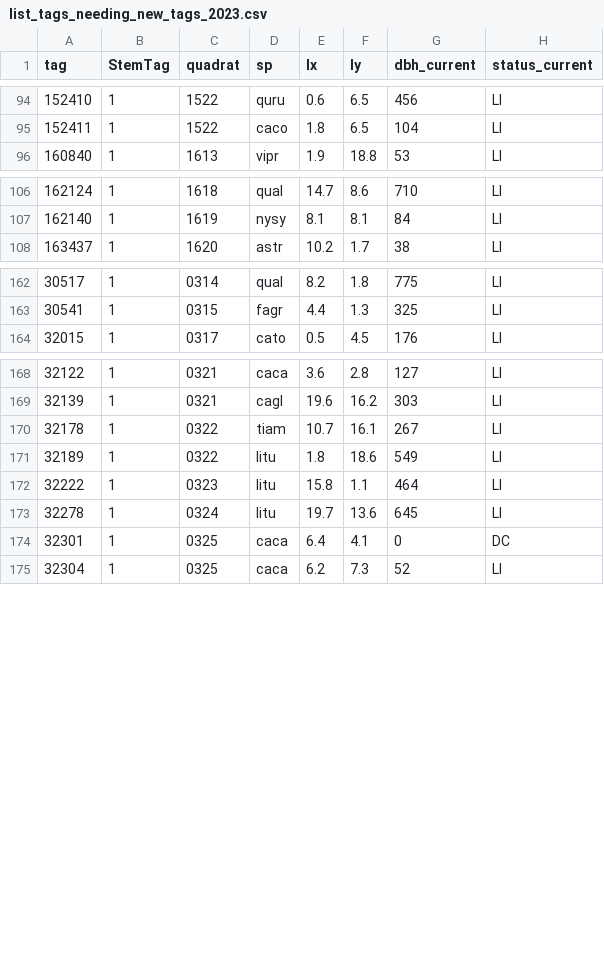
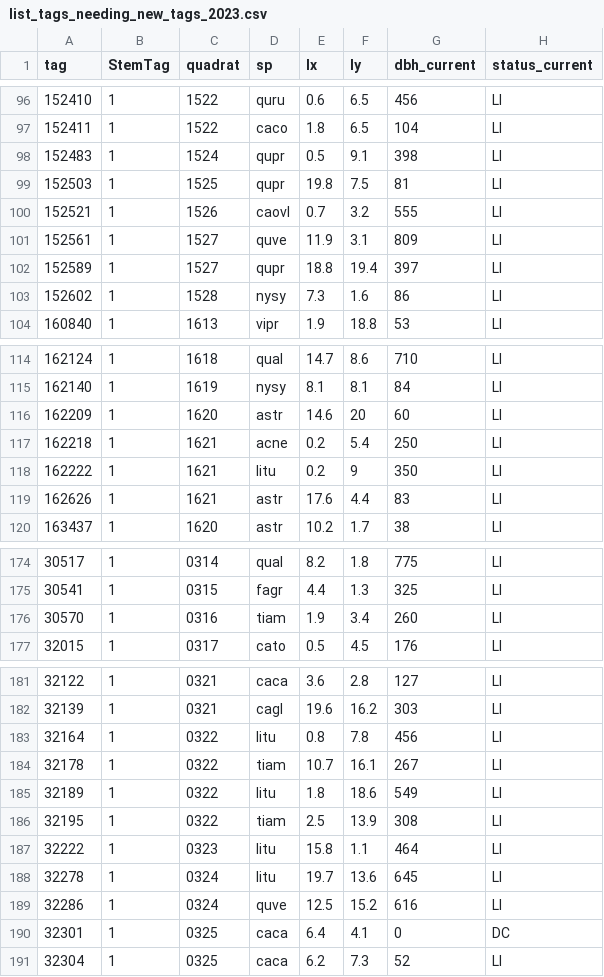
Before and after one commit to SCBI-ForestGEO/2023census, a CSV file: tags/list_tags_needing_new_tags_2023.csv, drawn as a sheet; only a part is shown, gaps mark what is left out; the diff covers the shown part only.

```diff
--- a/tags/list_tags_needing_new_tags_2023.csv
+++ b/tags/list_tags_needing_new_tags_2023.csv
@@ -95,2 +97,8 @@
 152411,1,"1522","caco",1.8,6.5,104,"LI"
+152483,1,"1524","qupr",0.5,9.1,398,"LI"
+152503,1,"1525","qupr",19.8,7.5,81,"LI"
+152521,1,"1526","caovl",0.7,3.2,555,"LI"
+152561,1,"1527","quve",11.9,3.1,809,"LI"
+152589,1,"1527","qupr",18.8,19.4,397,"LI"
+152602,1,"1528","nysy",7.3,1.6,86,"LI"
 160840,1,"1613","vipr",1.9,18.8,53,"LI"
@@ -107,2 +115,6 @@
 162140,1,"1619","nysy",8.1,8.1,84,"LI"
+162209,1,"1620","astr",14.6,20,60,"LI"
+162218,1,"1621","acne",0.2,5.4,250,"LI"
+162222,1,"1621","litu",0.2,9,350,"LI"
+162626,1,"1621","astr",17.6,4.4,83,"LI"
 163437,1,"1620","astr",10.2,1.7,38,"LI"
@@ -163,2 +175,3 @@
 30541,1,"0315","fagr",4.4,1.3,325,"LI"
+30570,1,"0316","tiam",1.9,3.4,260,"LI"
 32015,1,"0317","cato",0.5,4.5,176,"LI"
@@ -169,6 +182,9 @@
 32139,1,"0321","cagl",19.6,16.2,303,"LI"
+32164,1,"0322","litu",0.8,7.8,456,"LI"
 32178,1,"0322","tiam",10.7,16.1,267,"LI"
 32189,1,"0322","litu",1.8,18.6,549,"LI"
+32195,1,"0322","tiam",2.5,13.9,308,"LI"
 32222,1,"0323","litu",15.8,1.1,464,"LI"
 32278,1,"0324","litu",19.7,13.6,645,"LI"
+32286,1,"0324","quve",12.5,15.2,616,"LI"
 32301,1,"0325","caca",6.4,4.1,0,"DC"
```
Also changed, not shown: 2 added rows elsewhere in this file, QAQC_reports/allWarnings.csv, QAQC_reports/quadErrorSummary.csv, 6 other files.
